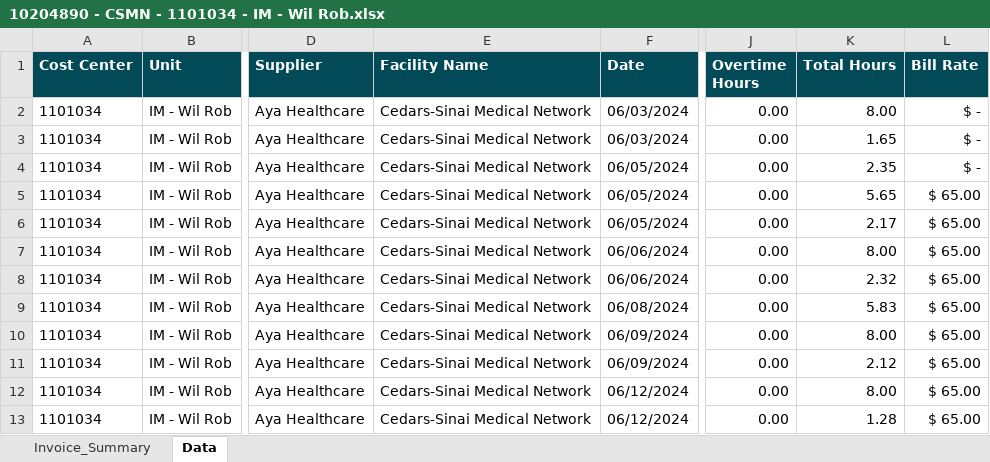
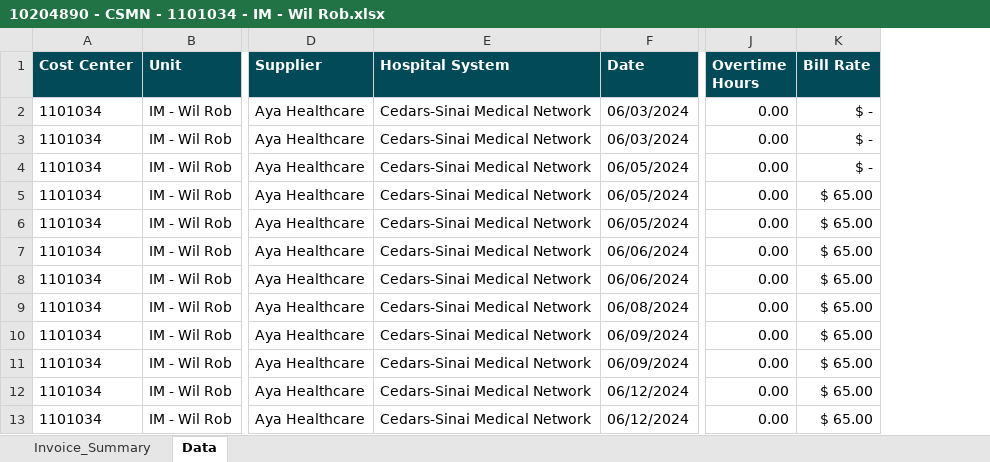
Before and after one commit to Valeriamejia1/Unit-Test-MSP, an Excel workbook: New files/Cedars-Sinai Medical Network/10204890 - CSMN - 1101034 - IM - Wil Rob.xlsx, sheet Data, drawn as a sheet; only a part is shown, gaps mark what is left out; values as stored, in another font and other column widths than the file's, no borders; the diff names each change by its address in the sheet, - before the commit and + after, or states it on an @@ line.

```diff
--- a/New files/Cedars-Sinai Medical Network/10204890 - CSMN - 1101034 - IM - Wil Rob.xlsx (sheet Data)
+++ b/New files/Cedars-Sinai Medical Network/10204890 - CSMN - 1101034 - IM - Wil Rob.xlsx (sheet Data)
-column K (Total Hours), rows 2-13: 8.00 | 1.65 | 2.35 | 5.65 | 2.17 | 8.00 | 2.32 | 5.83 | 8.00 | 2.12 | 8.00 | 1.28
-E1: Facility Name
+E1: Hospital System
```
Also changed, not shown: charts or pictures, New files/Bay Care/10201214 Mease Countryside Hospital.xlsx, New files/Elliot Health System/10174064 - OR – Surg Tech.xlsx, 18 other files.
